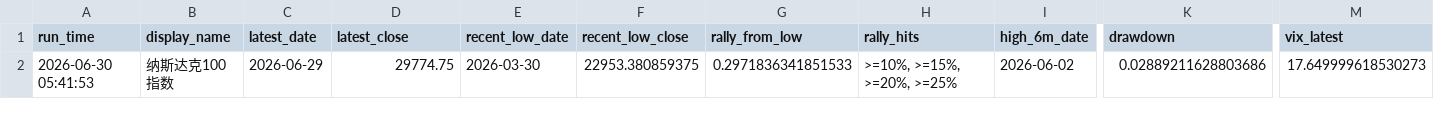
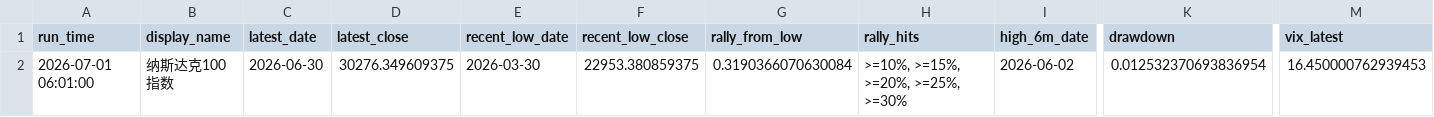
Before and after one commit to Sara4403/nasdaq_vix_daily_monitor, a CSV file: nasdaq_vix_monitor_summary.csv, drawn as a sheet; only a part is shown, gaps mark what is left out; the diff names each change by its address in the sheet, - before the commit and + after, or states it on an @@ line.

```diff
--- a/nasdaq_vix_monitor_summary.csv
+++ b/nasdaq_vix_monitor_summary.csv
-A2 (run_time): 2026-06-30 05:41:53
+A2 (run_time): 2026-07-01 06:01:00
-C2 (latest_date): 2026-06-29
+C2 (latest_date): 2026-06-30
-D2 (latest_close): 29774.75
+D2 (latest_close): 30276.349609375
-G2 (rally_from_low): 0.2971836341851533
+G2 (rally_from_low): 0.3190366070630084
-H2 (rally_hits): >=10%, >=15%, >=20%, >=25%
+H2 (rally_hits): >=10%, >=15%, >=20%, >=25%, >=30%
-K2 (drawdown): 0.02889211628803686
+K2 (drawdown): 0.012532370693836954
-M2 (vix_latest): 17.649999618530273
+M2 (vix_latest): 16.450000762939453
```
Also changed, not shown: nasdaq_vix_daily_data.csv, 1 other file.
